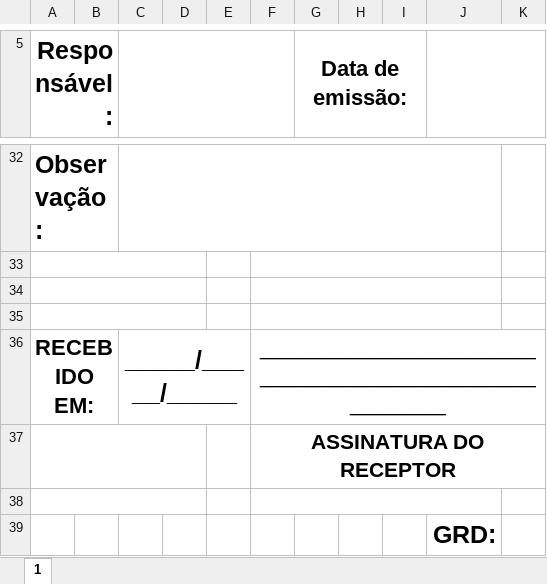
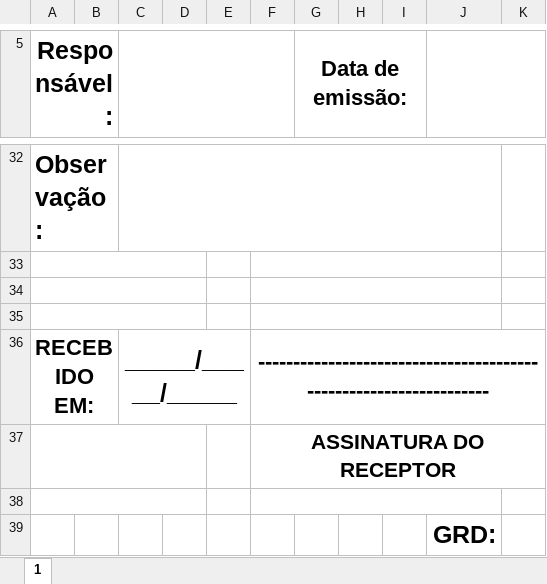
Before and after one commit to LinconlG/CRUD_DESKTOP, an Excel workbook: ControladorGRD/Resources/GRD.xlsx, sheet 1, drawn as a sheet; only a part is shown, gaps mark what is left out; values as stored, in another font and other column widths than the file's, no borders; charts and pictures not drawn; the diff names each change by its address in the sheet, - before the commit and + after, or states it on an @@ line.

```diff
--- a/ControladorGRD/Resources/GRD.xlsx (sheet 1)
+++ b/ControladorGRD/Resources/GRD.xlsx (sheet 1)
-F36: ______________________________________________________
+F36: ------------------------------------------------------------------
-F36 bold: off
+F36 bold: on, text size: larger
```
Also changed, not shown: ControladorGRD/Resources/documento de exemplo cadastro multiplo.xlsx, 5 other files.
